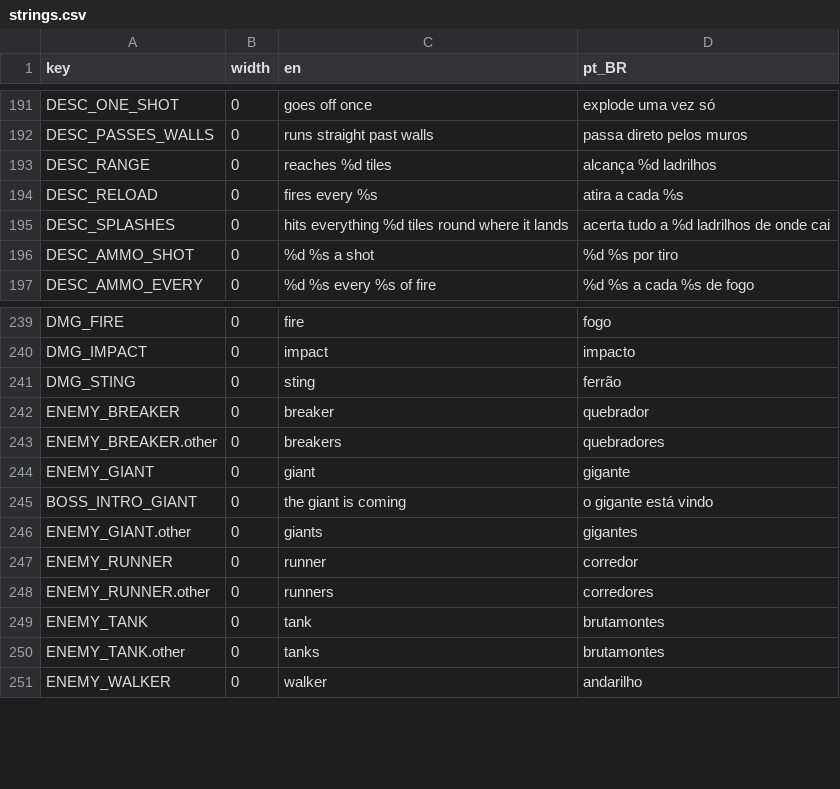
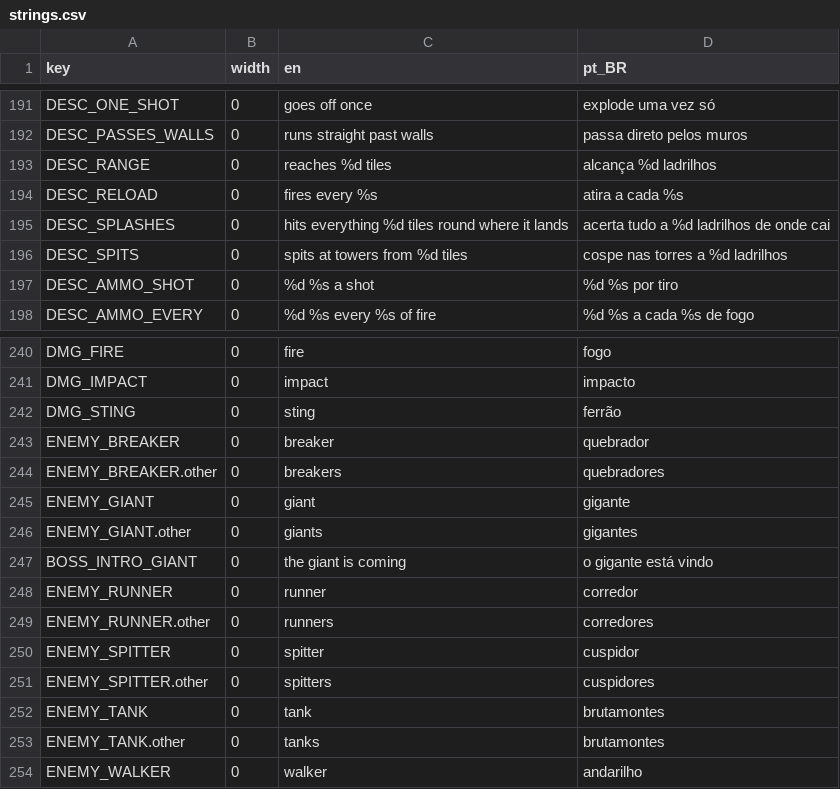
Before and after one commit to TiagoHelel/harvest_the_night, a CSV file: assets/locale/strings.csv, drawn as a sheet; only a part is shown, gaps mark what is left out.

```diff
--- a/assets/locale/strings.csv
+++ b/assets/locale/strings.csv
@@ -195,2 +195,3 @@ DESC_RELOAD,0,fires every %s,atira a cada %s
 DESC_SPLASHES,0,hits everything %d tiles round where it lands,acerta tudo a %d ladrilhos de onde cai
+DESC_SPITS,0,spits at towers from %d tiles,cospe nas torres a %d ladrilhos
 DESC_AMMO_SHOT,0,%d %s a shot,%d %s por tiro
@@ -244,6 +245,8 @@ ENEMY_BREAKER.other,0,breakers,quebradores
 ENEMY_GIANT,0,giant,gigante
+ENEMY_GIANT.other,0,giants,gigantes
 BOSS_INTRO_GIANT,0,the giant is coming,o gigante está vindo
-ENEMY_GIANT.other,0,giants,gigantes
 ENEMY_RUNNER,0,runner,corredor
 ENEMY_RUNNER.other,0,runners,corredores
+ENEMY_SPITTER,0,spitter,cuspidor
+ENEMY_SPITTER.other,0,spitters,cuspidores
 ENEMY_TANK,0,tank,brutamontes
```
Also changed, not shown: 25 other files.
